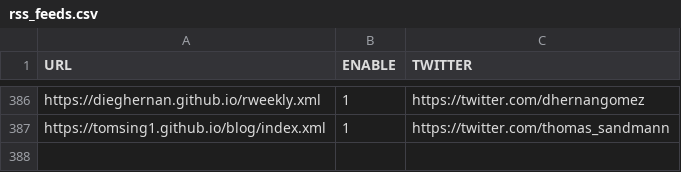
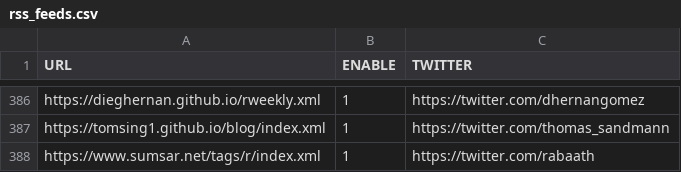
Before and after one commit to rweekly/rweekly.org, a CSV file: rss_feeds.csv, drawn as a sheet; only a part is shown, gaps mark what is left out.

Commit message:
Adds sumsar.net blog to rss_feeds.csv

```diff
--- a/rss_feeds.csv
+++ b/rss_feeds.csv
@@ -387 +387,2 @@
 "https://tomsing1.github.io/blog/index.xml",1,"https://twitter.com/thomas_sandmann"
+"https://www.sumsar.net/tags/r/index.xml", 1, "https://twitter.com/rabaath"
```
